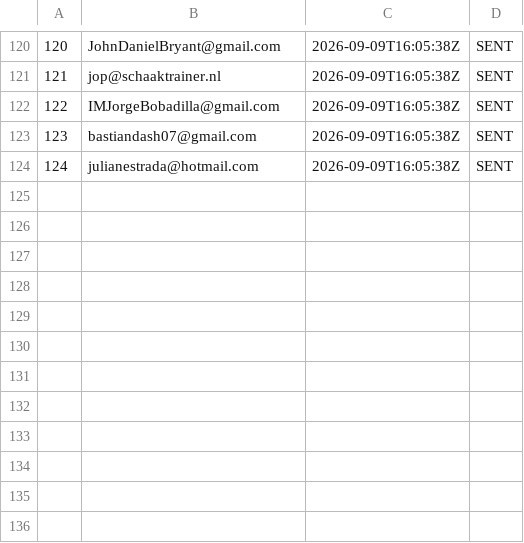
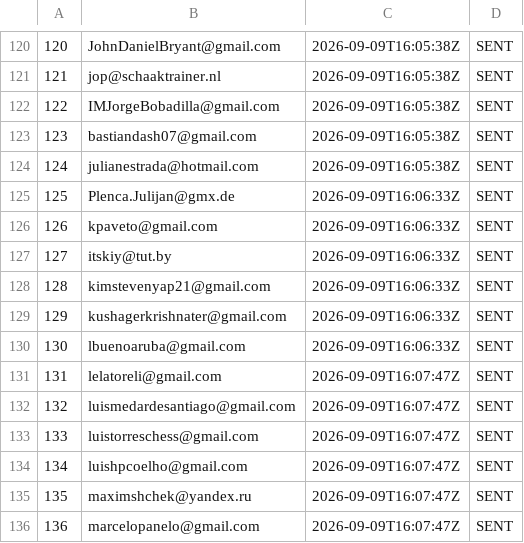
Before and after one commit to AayanHetam/chess-coach-ai, a TSV file: outreach/gm-campaign/sent-log-remaining.tsv, drawn as a sheet; only a part is shown, gaps mark what is left out; the diff names each change by its address in the sheet, - before the commit and + after, or states it on an @@ line.

```diff
--- a/outreach/gm-campaign/sent-log-remaining.tsv
+++ b/outreach/gm-campaign/sent-log-remaining.tsv
+row 125: 125 | Plenca.Julijan@gmx.de | 2026-09-09T16:06:33Z | SENT
+row 126: 126 | kpaveto@gmail.com | 2026-09-09T16:06:33Z | SENT
+row 127: 127 | itskiy@tut.by | 2026-09-09T16:06:33Z | SENT
+row 128: 128 | kimstevenyap21@gmail.com | 2026-09-09T16:06:33Z | SENT
+row 129: 129 | kushagerkrishnater@gmail.com | 2026-09-09T16:06:33Z | SENT
+row 130: 130 | lbuenoaruba@gmail.com | 2026-09-09T16:06:33Z | SENT
+row 131: 131 | lelatoreli@gmail.com | 2026-09-09T16:07:47Z | SENT
+row 132: 132 | luismedardesantiago@gmail.com | 2026-09-09T16:07:47Z | SENT
+row 133: 133 | luistorreschess@gmail.com | 2026-09-09T16:07:47Z | SENT
+row 134: 134 | luishpcoelho@gmail.com | 2026-09-09T16:07:47Z | SENT
+row 135: 135 | maximshchek@yandex.ru | 2026-09-09T16:07:47Z | SENT
+row 136: 136 | marcelopanelo@gmail.com | 2026-09-09T16:07:47Z | SENT
```
